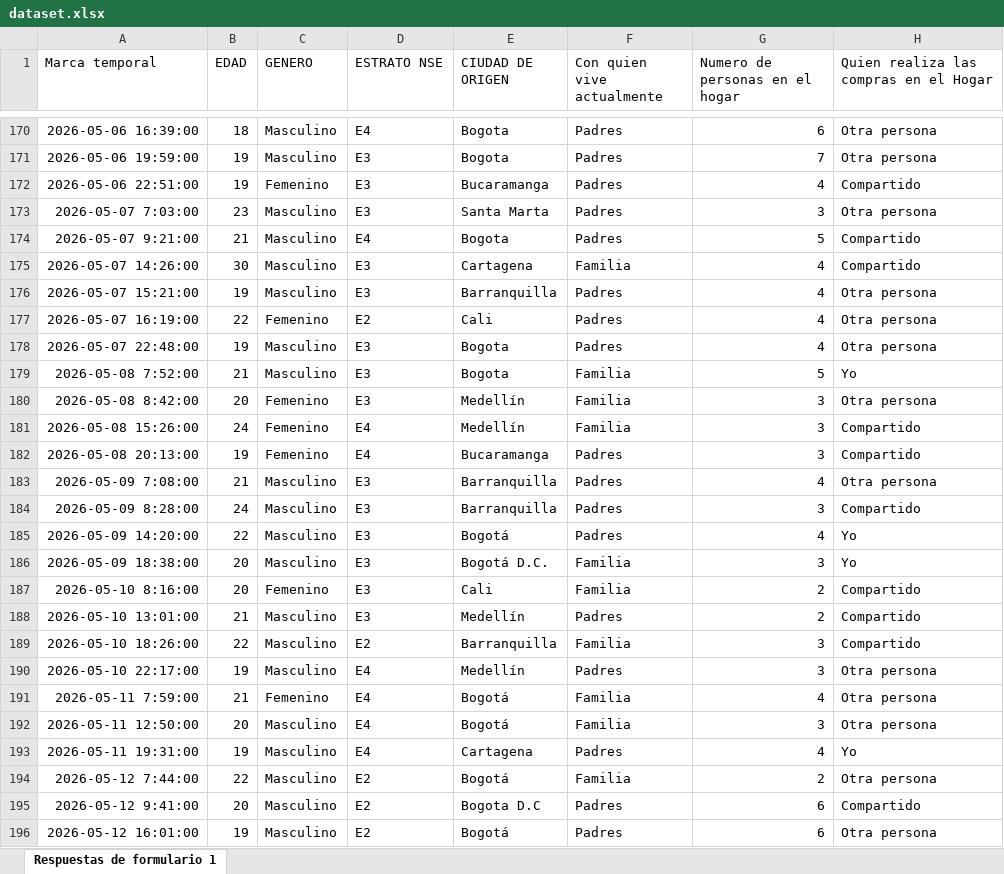
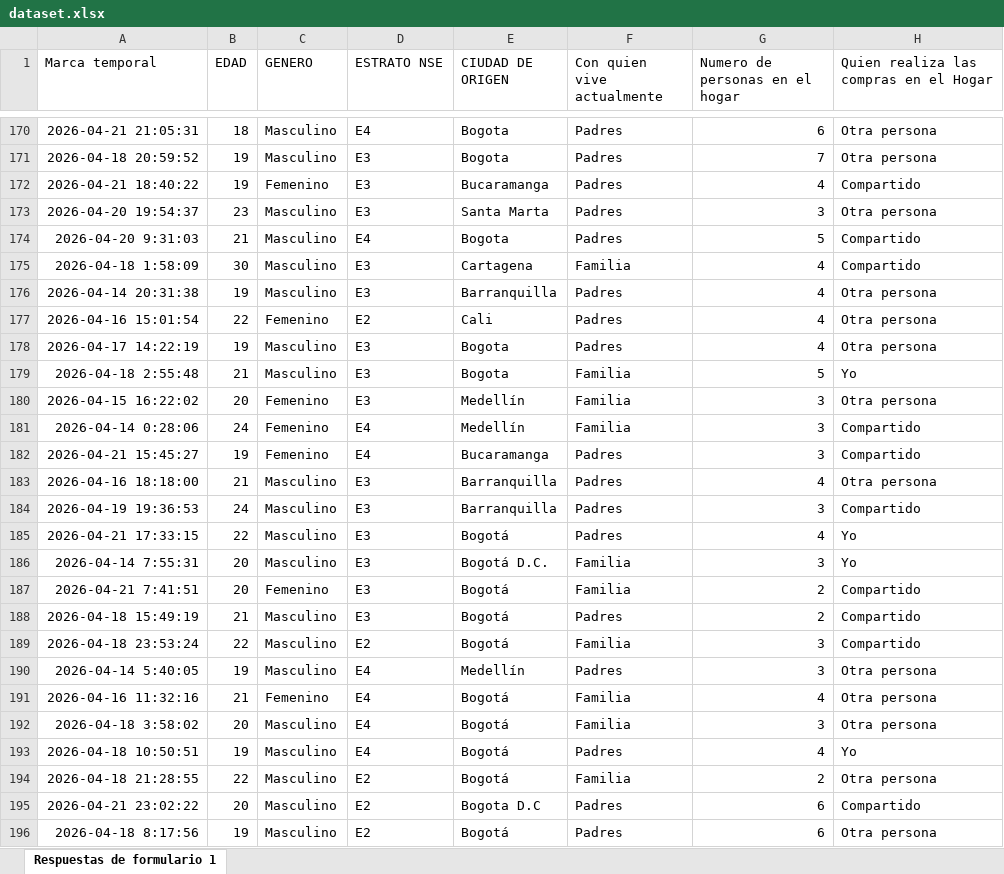
Before and after one commit to 5arSanti/data-mining-eclat, an Excel workbook: data/dataset.xlsx, sheet Respuestas de formulario 1, drawn as a sheet; only a part is shown, gaps mark what is left out; values as stored, in another font and other column widths than the file's, no borders; the diff covers the shown part only; the diff names each change by its address in the sheet, - before the commit and + after, or states it on an @@ line.

```diff
--- a/data/dataset.xlsx (sheet Respuestas de formulario 1)
+++ b/data/dataset.xlsx (sheet Respuestas de formulario 1)
-A170 (Marca temporal): 2026-05-06 16:39:00
+A170 (Marca temporal): 2026-04-21 21:05:31
-A171 (Marca temporal): 2026-05-06 19:59:00
+A171 (Marca temporal): 2026-04-18 20:59:52
-A172 (Marca temporal): 2026-05-06 22:51:00
+A172 (Marca temporal): 2026-04-21 18:40:22
-A173 (Marca temporal): 2026-05-07 7:03:00
+A173 (Marca temporal): 2026-04-20 19:54:37
-A174 (Marca temporal): 2026-05-07 9:21:00
+A174 (Marca temporal): 2026-04-20 9:31:03
-A175 (Marca temporal): 2026-05-07 14:26:00
+A175 (Marca temporal): 2026-04-18 1:58:09
-A176 (Marca temporal): 2026-05-07 15:21:00
+A176 (Marca temporal): 2026-04-14 20:31:38
-A177 (Marca temporal): 2026-05-07 16:19:00
+A177 (Marca temporal): 2026-04-16 15:01:54
-A178 (Marca temporal): 2026-05-07 22:48:00
+A178 (Marca temporal): 2026-04-17 14:22:19
-A179 (Marca temporal): 2026-05-08 7:52:00
+A179 (Marca temporal): 2026-04-18 2:55:48
-A180 (Marca temporal): 2026-05-08 8:42:00
+A180 (Marca temporal): 2026-04-15 16:22:02
-A181 (Marca temporal): 2026-05-08 15:26:00
+A181 (Marca temporal): 2026-04-14 0:28:06
-A182 (Marca temporal): 2026-05-08 20:13:00
+A182 (Marca temporal): 2026-04-21 15:45:27
-A183 (Marca temporal): 2026-05-09 7:08:00
+A183 (Marca temporal): 2026-04-16 18:18:00
-A184 (Marca temporal): 2026-05-09 8:28:00
+A184 (Marca temporal): 2026-04-19 19:36:53
-A185 (Marca temporal): 2026-05-09 14:20:00
+A185 (Marca temporal): 2026-04-21 17:33:15
-A186 (Marca temporal): 2026-05-09 18:38:00
+A186 (Marca temporal): 2026-04-14 7:55:31
-A187 (Marca temporal): 2026-05-10 8:16:00
+A187 (Marca temporal): 2026-04-21 7:41:51
-E187 (CIUDAD DE ORIGEN): Cali
+E187 (CIUDAD DE ORIGEN): Bogotá
-A188 (Marca temporal): 2026-05-10 13:01:00
+A188 (Marca temporal): 2026-04-18 15:49:19
-E188 (CIUDAD DE ORIGEN): Medellín
+E188 (CIUDAD DE ORIGEN): Bogotá
-A189 (Marca temporal): 2026-05-10 18:26:00
+A189 (Marca temporal): 2026-04-18 23:53:24
-E189 (CIUDAD DE ORIGEN): Barranquilla
+E189 (CIUDAD DE ORIGEN): Bogotá
-A190 (Marca temporal): 2026-05-10 22:17:00
+A190 (Marca temporal): 2026-04-14 5:40:05
-A191 (Marca temporal): 2026-05-11 7:59:00
+A191 (Marca temporal): 2026-04-16 11:32:16
-A192 (Marca temporal): 2026-05-11 12:50:00
+A192 (Marca temporal): 2026-04-18 3:58:02
-A193 (Marca temporal): 2026-05-11 19:31:00
+A193 (Marca temporal): 2026-04-18 10:50:51
-E193 (CIUDAD DE ORIGEN): Cartagena
+E193 (CIUDAD DE ORIGEN): Bogotá
-A194 (Marca temporal): 2026-05-12 7:44:00
+A194 (Marca temporal): 2026-04-18 21:28:55
-A195 (Marca temporal): 2026-05-12 9:41:00
+A195 (Marca temporal): 2026-04-21 23:02:22
-A196 (Marca temporal): 2026-05-12 16:01:00
+A196 (Marca temporal): 2026-04-18 8:17:56
```
Also changed, not shown: 92 edited cells elsewhere in this sheet, df_procesado.xlsx, 2 other files.
